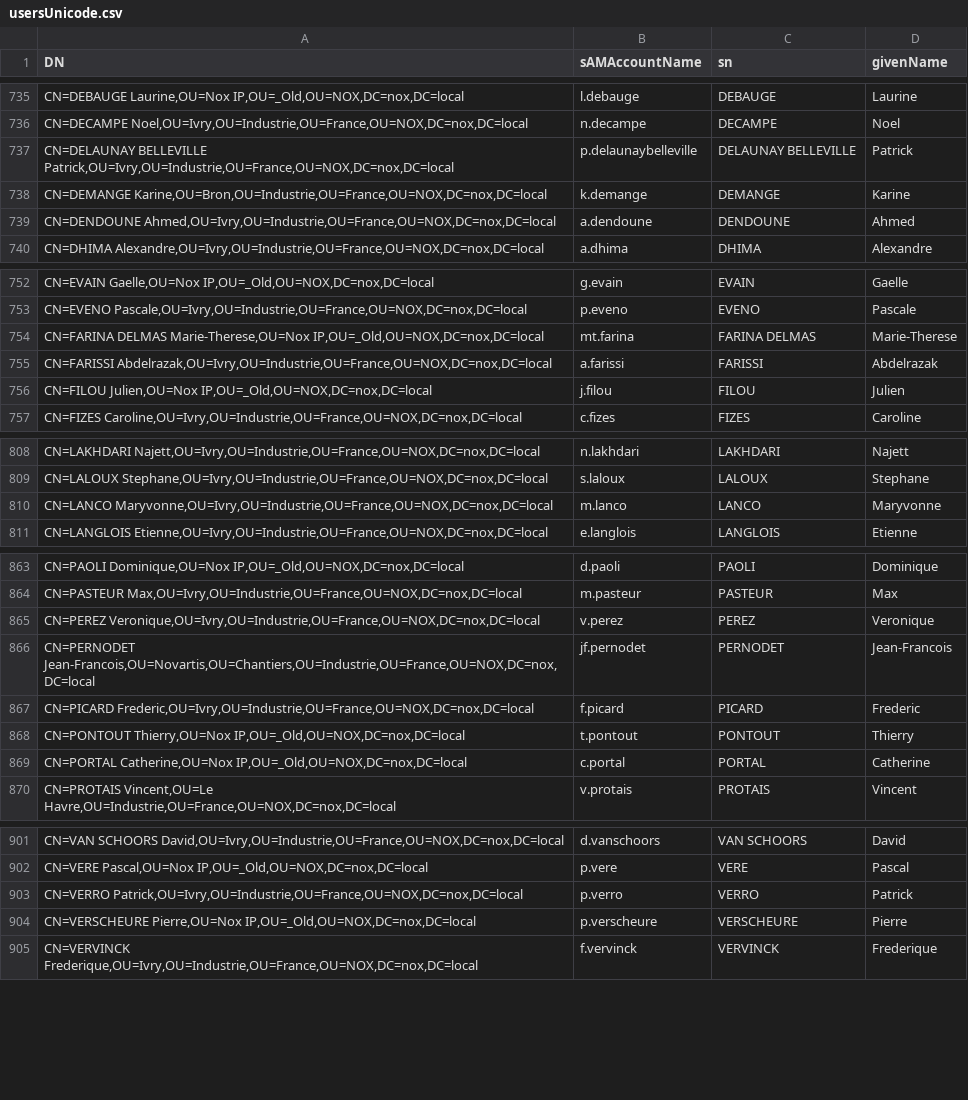
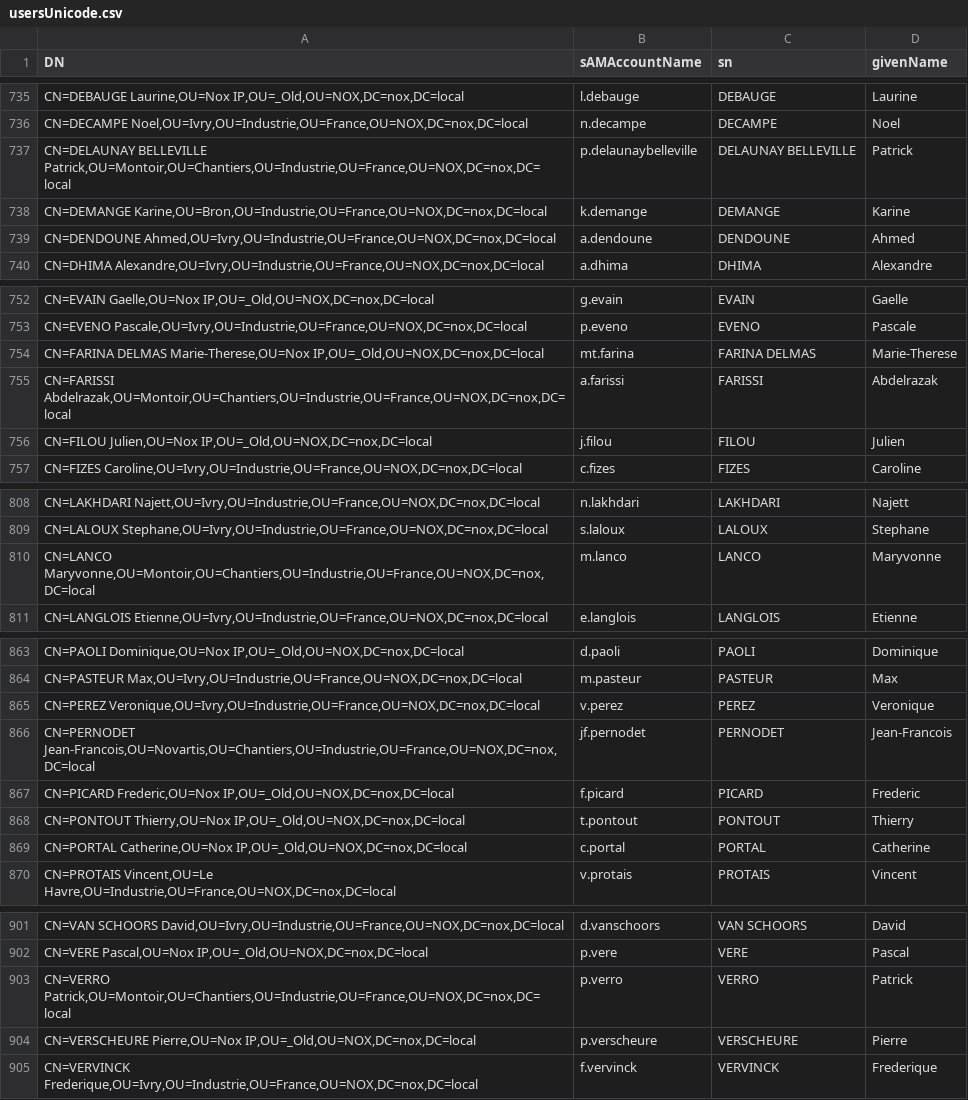
Before and after one commit to nox-developpement/IntranetNOX, a CSV file: Symfony/usersUnicode.csv, drawn as a sheet; only a part is shown, gaps mark what is left out; the diff covers the shown part only; the diff names each change by its address in the sheet, - before the commit and + after, or states it on an @@ line.

```diff
--- a/Symfony/usersUnicode.csv
+++ b/Symfony/usersUnicode.csv
-A737 (DN): CN=DELAUNAY BELLEVILLE Patrick,OU=Ivry,OU=Industrie,OU=France,OU=NOX,DC=nox,DC=local
+A737 (DN): CN=DELAUNAY BELLEVILLE Patrick,OU=Montoir,OU=Chantiers,OU=Industrie,OU=France,OU=NOX,DC=nox,DC=local
-A755 (DN): CN=FARISSI Abdelrazak,OU=Ivry,OU=Industrie,OU=France,OU=NOX,DC=nox,DC=local
+A755 (DN): CN=FARISSI Abdelrazak,OU=Montoir,OU=Chantiers,OU=Industrie,OU=France,OU=NOX,DC=nox,DC=local
-A810 (DN): CN=LANCO Maryvonne,OU=Ivry,OU=Industrie,OU=France,OU=NOX,DC=nox,DC=local
+A810 (DN): CN=LANCO Maryvonne,OU=Montoir,OU=Chantiers,OU=Industrie,OU=France,OU=NOX,DC=nox,DC=local
-A867 (DN): CN=PICARD Frederic,OU=Ivry,OU=Industrie,OU=France,OU=NOX,DC=nox,DC=local
+A867 (DN): CN=PICARD Frederic,OU=Nox IP,OU=_Old,OU=NOX,DC=nox,DC=local
-A903 (DN): CN=VERRO Patrick,OU=Ivry,OU=Industrie,OU=France,OU=NOX,DC=nox,DC=local
+A903 (DN): CN=VERRO Patrick,OU=Montoir,OU=Chantiers,OU=Industrie,OU=France,OU=NOX,DC=nox,DC=local
```
Also changed, not shown: 9 edited cells elsewhere in this file, 2 other files.
